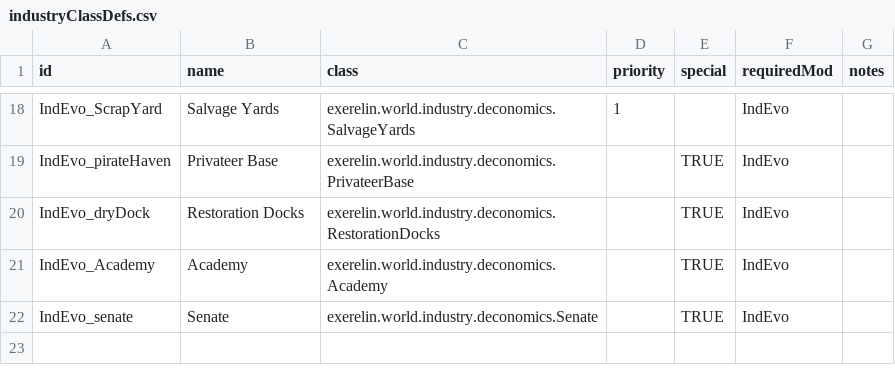
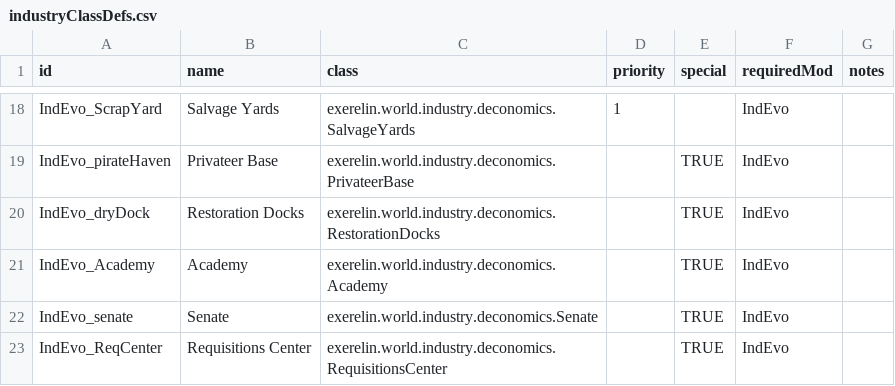
Before and after one commit to Histidine91/Nexerelin, a CSV file: data/config/exerelin/industryClassDefs.csv, drawn as a sheet; only a part is shown, gaps mark what is left out.

Commit message:
Market builder with IndEvo: Supports Requisitions Center; fix Privateer Base disobeying industry limit

```diff
--- a/data/config/exerelin/industryClassDefs.csv
+++ b/data/config/exerelin/industryClassDefs.csv
@@ -22 +22,2 @@ IndEvo_Academy,Academy,exerelin.world.industry.deconomics.Academy,,TRUE,IndEvo,
 IndEvo_senate,Senate,exerelin.world.industry.deconomics.Senate,,TRUE,IndEvo,
+IndEvo_ReqCenter,Requisitions Center,exerelin.world.industry.deconomics.RequisitionsCenter,,TRUE,IndEvo,
```
Also changed, not shown: 2 other files.
